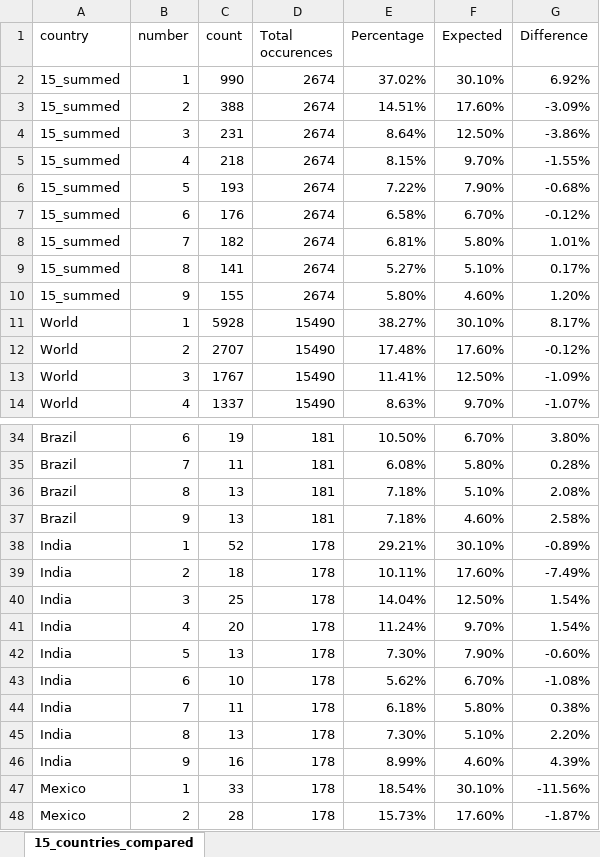
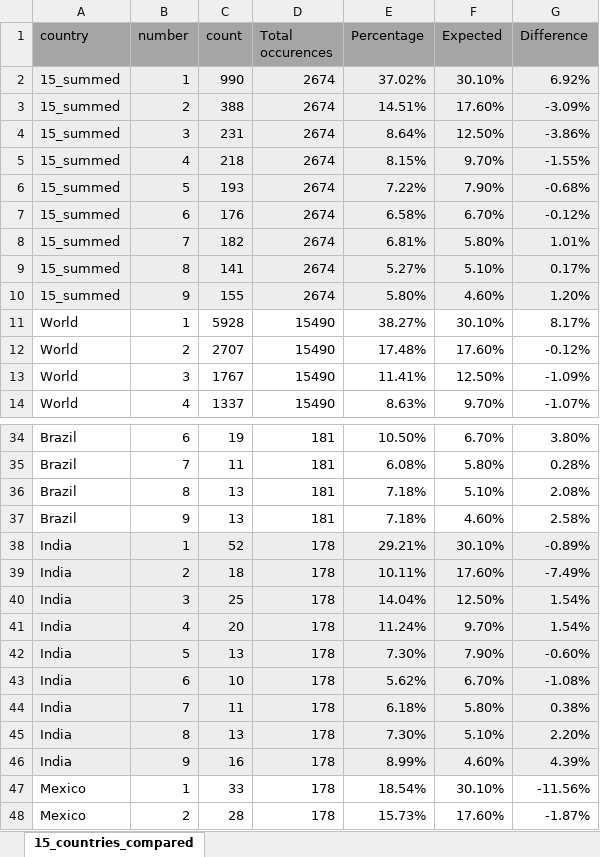
Before and after one commit to KobeSagami/CSCI-426-Covid19-Benford-Law, an Excel workbook: 15_countries_compared.xlsx, sheet 15_countries_compared, drawn as a sheet; only a part is shown, gaps mark what is left out; values as stored, in another font and other column widths than the file's, no borders; conditional formats not drawn; the diff covers the shown part only; the diff names each change by its address in the sheet, - before the commit and + after, or states it on an @@ line.

```diff
--- a/15_countries_compared.xlsx (sheet 15_countries_compared)
+++ b/15_countries_compared.xlsx (sheet 15_countries_compared)
-A1:G1 fill: none
+A1:G1 fill: #A5A5A5
-A2:G10 fill: none
+A2:G10 fill: #EDEDED
-A38:G46 fill: none
+A38:G46 fill: #EDEDED
```
Also changed, not shown: cell formats elsewhere in this sheet.
